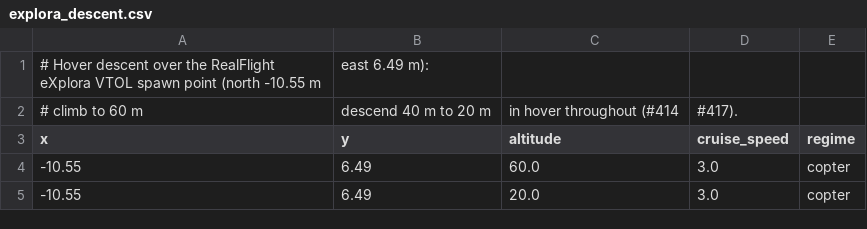
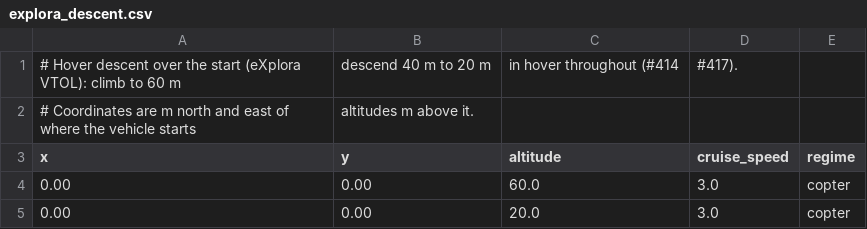
Before and after one commit to wboayue/stable-flight, a CSV file: flights/explora_descent.csv, drawn as a sheet.

```diff
--- a/flights/explora_descent.csv
+++ b/flights/explora_descent.csv
@@ -1,5 +1,5 @@
-# Hover descent over the RealFlight eXplora VTOL spawn point (north -10.55 m, east 6.49 m):
-# climb to 60 m, descend 40 m to 20 m, in hover throughout (#414, #417).
+# Hover descent over the start (eXplora VTOL): climb to 60 m, descend 40 m to 20 m, in hover throughout (#414, #417).
+# Coordinates are m north and east of where the vehicle starts, altitudes m above it.
 x,y,altitude,cruise_speed,regime
--10.55,6.49,60.0,3.0,copter
--10.55,6.49,20.0,3.0,copter
+0.00,0.00,60.0,3.0,copter
+0.00,0.00,20.0,3.0,copter
```
Also changed, not shown: flights/cobra_transition_lap.csv, flights/explora_transition.csv, 14 other files.
